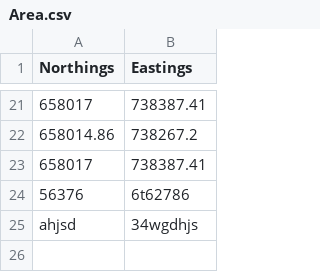
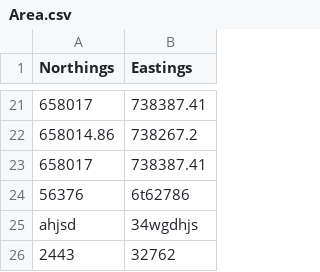
Before and after one commit to martin0244/MartinActualProject, a CSV file: Area.csv, drawn as a sheet; only a part is shown, gaps mark what is left out.

Commit message:
Changes committed

```diff
--- a/Area.csv
+++ b/Area.csv
@@ -25 +25,2 @@ Northings,Eastings
 ahjsd,34wgdhjs
+2443,32762
```
